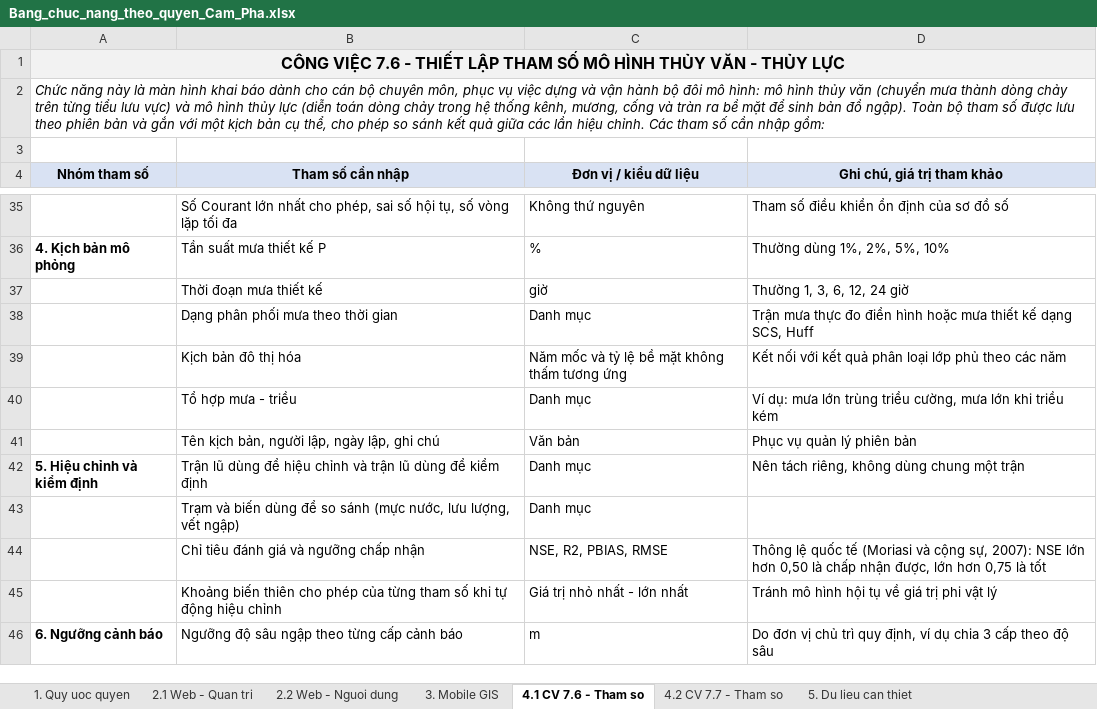
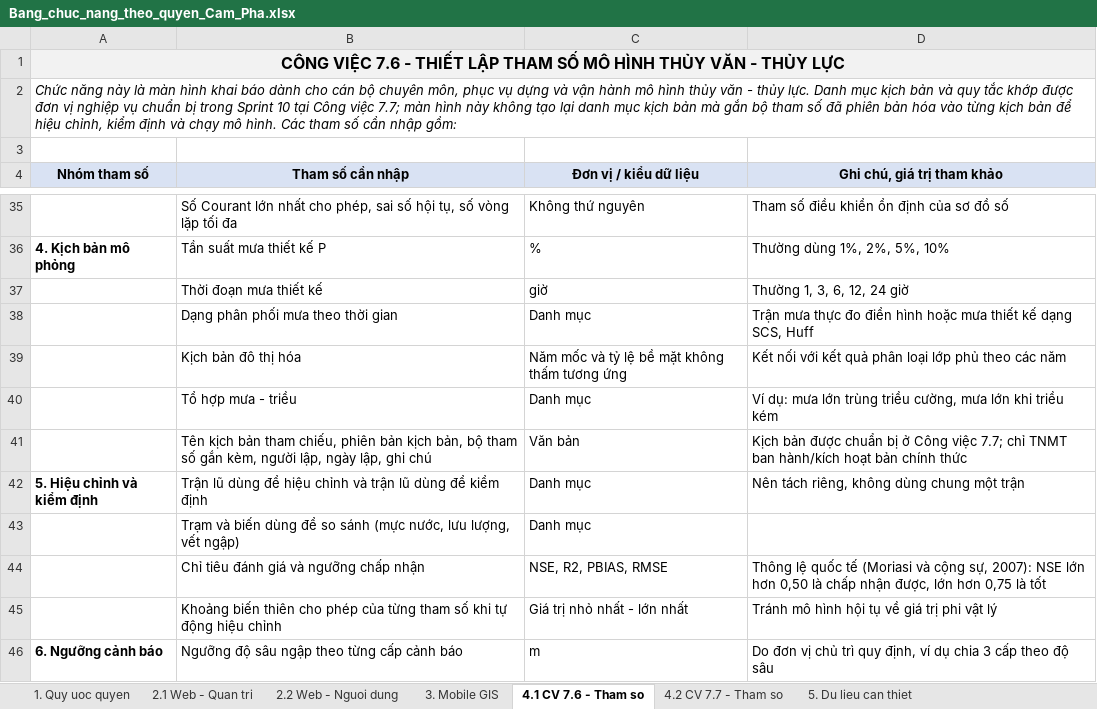
Before and after one commit to sylong2k3/server-campha, an Excel workbook: docs/Bang_chuc_nang_theo_quyen_Cam_Pha.xlsx, sheet 4.1 CV 7.6 - Tham so, drawn as a sheet; only a part is shown, gaps mark what is left out; values as stored, in another font and other column widths than the file's, no borders; removed rows and columns are numbered as before the commit, all else as after; the diff names each change by its address in the sheet, - before the commit and + after, or states it on an @@ line.

```diff
--- a/docs/Bang_chuc_nang_theo_quyen_Cam_Pha.xlsx (sheet 4.1 CV 7.6 - Tham so)
+++ b/docs/Bang_chuc_nang_theo_quyen_Cam_Pha.xlsx (sheet 4.1 CV 7.6 - Tham so)
-A2 (Nhóm tham số): …phục vụ việc dựng và vận hành bộ đôi mô hình: mô hình thủy văn (chuyển mưa thành dòng chảy trên từng tiểu lưu vực) và mô hình thủy lực (diễn toán dòng chảy trong hệ thống kênh, mương, cống và tràn ra bề mặt để sinh bản đồ ngập). Toàn bộ tham số được lưu theo phiên bản và gắn với một kịch bản cụ thể, cho phép so sánh kết quả giữa các lần hiệu chỉnh. Các tham…
+A2 (Nhóm tham số): …phục vụ dựng và vận hành mô hình thủy văn - thủy lực. Danh mục kịch bản và quy tắc khớp được đơn vị nghiệp vụ chuẩn bị trong Sprint 10 tại Công việc 7.7; màn hình này không tạo lại danh mục kịch bản mà gắn bộ tham số đã phiên bản hóa vào từng kịch bản để hiệu chỉnh, kiểm định và chạy mô hình. Các tham…
-row 41:  | Tên kịch bản, người lập, ngày lập, ghi chú | Văn bản | Phục vụ quản lý phiên bản
+row 41:  | Tên kịch bản tham chiếu, phiên bản kịch bản, bộ tham số gắn kèm, người lập, ngày lập, ghi chú | Văn bản | Kịch bản được chuẩn bị ở Công việc 7.7; chỉ TNMT ban hành/kích hoạt bản chính thức
```
Also changed, not shown: sheet 4.2 CV 7.7 - Tham so, sheet 2.1 Web - Quan tri, 30 other files.
